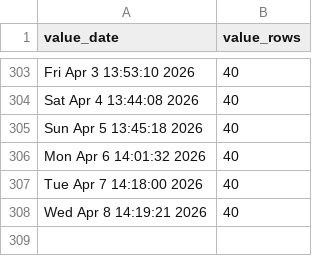
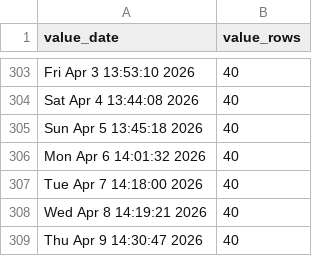
Before and after one commit to p0bs/PL-scan, a CSV file: log.csv, drawn as a sheet; only a part is shown, gaps mark what is left out.

```diff
--- a/log.csv
+++ b/log.csv
@@ -308 +308,2 @@
 "Wed Apr  8 14:19:21 2026",40
+"Thu Apr  9 14:30:47 2026",40
```
